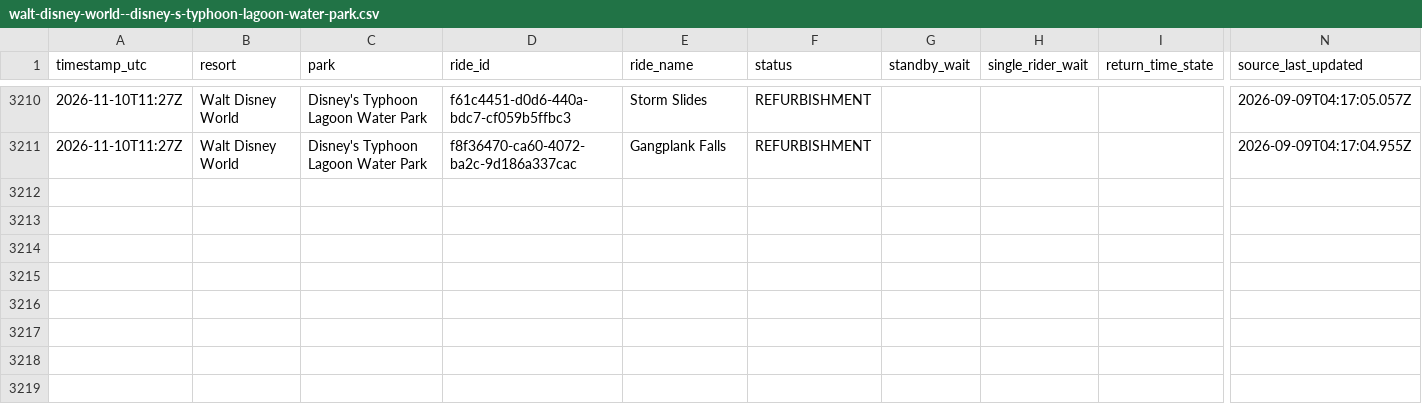
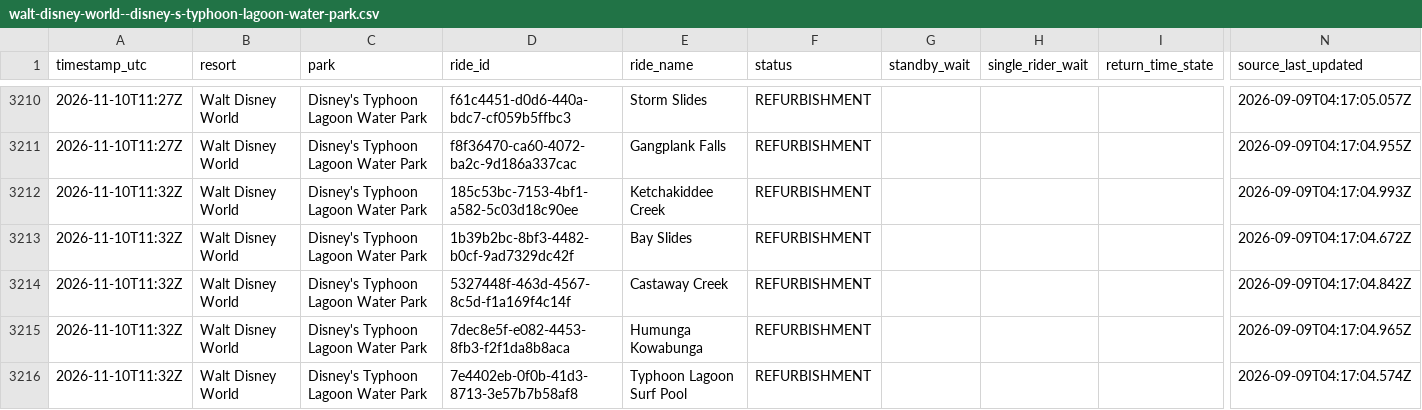
Before and after one commit to megancartwright10-cmd/logger.py, a CSV file: data/2026-11/walt-disney-world--disney-s-typhoon-lagoon-water-park.csv, drawn as a sheet; only a part is shown, gaps mark what is left out; rows hold the shown columns only; the diff covers the shown part only; the diff names each change by its address in the sheet, - before the commit and + after, or states it on an @@ line.

```diff
--- a/data/2026-11/walt-disney-world--disney-s-typhoon-lagoon-water-park.csv
+++ b/data/2026-11/walt-disney-world--disney-s-typhoon-lagoon-water-park.csv
+row 3212: 2026-11-10T11:32Z | Walt Disney World | Disney's Typhoon Lagoon Water Park | 185c53bc-7153-4bf1-a582-5c03d18c90ee | Ketchakiddee Creek | REFURBISHMENT |  |  |  | 2026-09-09T04:17:04.993Z
+row 3213: 2026-11-10T11:32Z | Walt Disney World | Disney's Typhoon Lagoon Water Park | 1b39b2bc-8bf3-4482-b0cf-9ad7329dc42f | Bay Slides | REFURBISHMENT |  |  |  | 2026-09-09T04:17:04.672Z
+row 3214: 2026-11-10T11:32Z | Walt Disney World | Disney's Typhoon Lagoon Water Park | 5327448f-463d-4567-8c5d-f1a169f4c14f | Castaway Creek | REFURBISHMENT |  |  |  | 2026-09-09T04:17:04.842Z
+row 3215: 2026-11-10T11:32Z | Walt Disney World | Disney's Typhoon Lagoon Water Park | 7dec8e5f-e082-4453-8fb3-f2f1da8b8aca | Humunga Kowabunga | REFURBISHMENT |  |  |  | 2026-09-09T04:17:04.965Z
+row 3216: 2026-11-10T11:32Z | Walt Disney World | Disney's Typhoon Lagoon Water Park | 7e4402eb-0f0b-41d3-8713-3e57b7b58af8 | Typhoon Lagoon Surf Pool | REFURBISHMENT |  |  |  | 2026-09-09T04:17:04.574Z
```
Also changed, not shown: 5 added rows elsewhere in this file, data/2026-11/disneyland-paris--disney-adventure-world.csv, data/2026-11/disneyland-paris--disneyland-park.csv, 4 other files.
